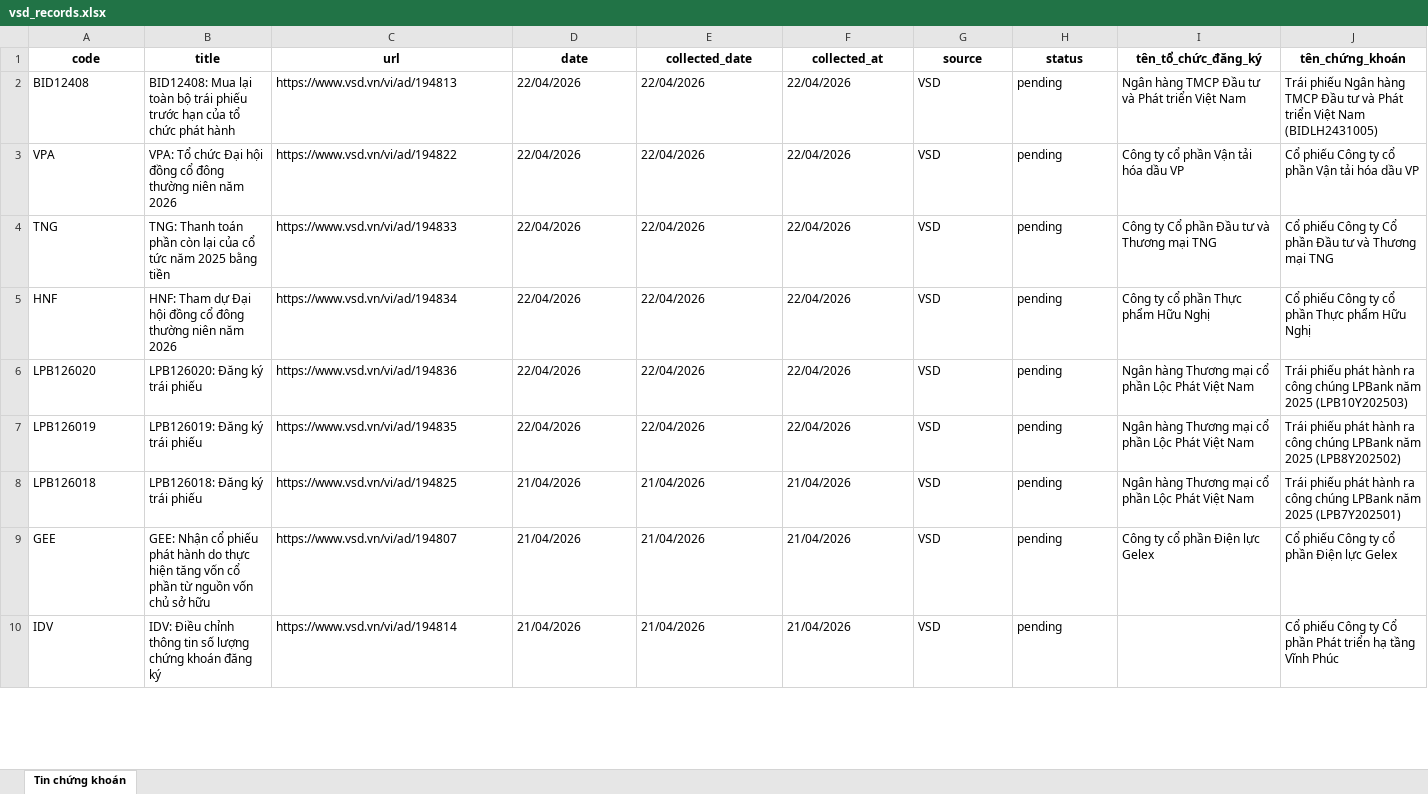
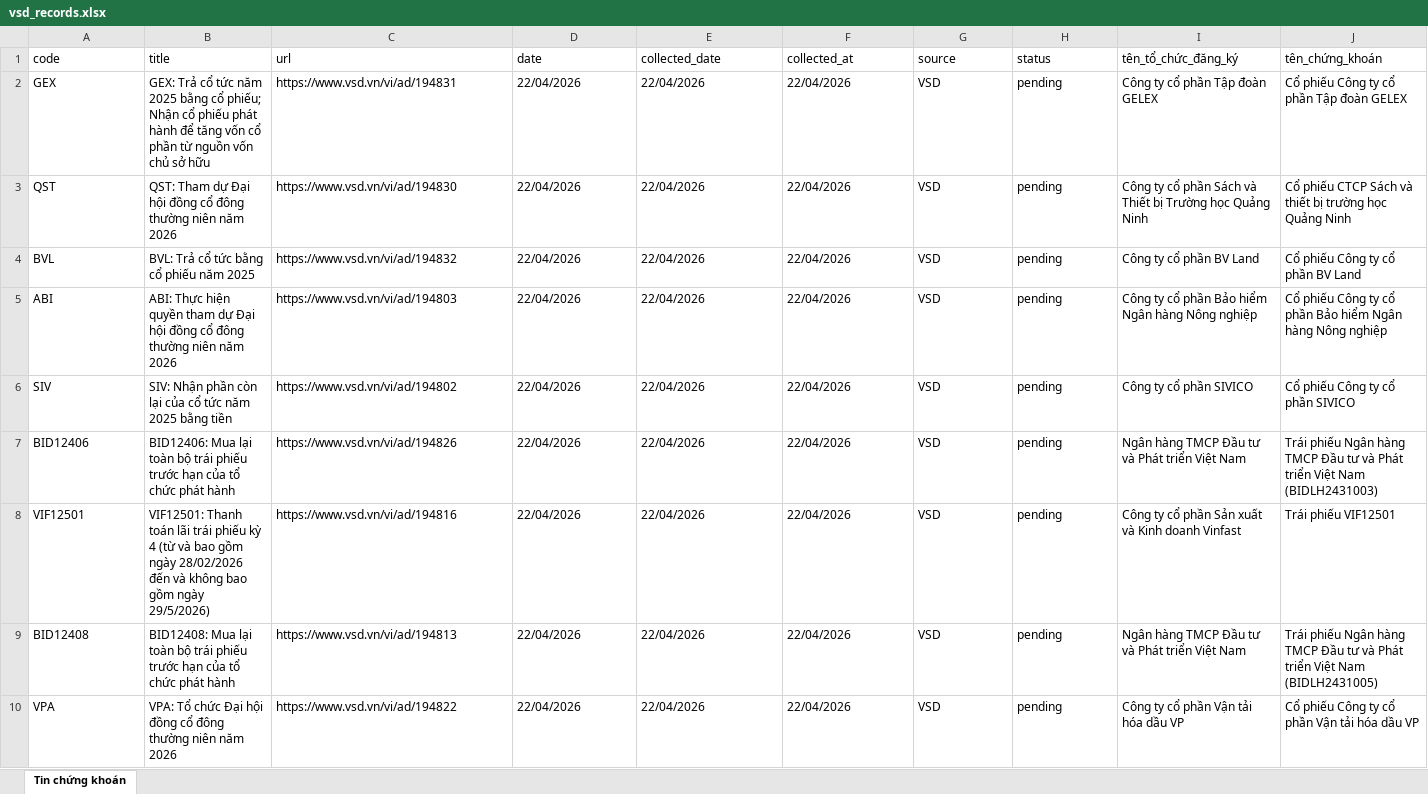
Before and after one commit to doanhieu1986/vps-automation-vhck, an Excel workbook: data/vsd_records.xlsx, sheet Tin chứng khoán, drawn as a sheet; only a part is shown; the shorter side is filled out with more unchanged rows; values as stored, in another font and other column widths than the file's, no borders; rows hold the shown columns only; the diff covers the shown part only; the diff names each change by its address in the sheet, - before the commit and + after, or states it on an @@ line.

Commit message:
update data

```diff
--- a/data/vsd_records.xlsx (sheet Tin chứng khoán)
+++ b/data/vsd_records.xlsx (sheet Tin chứng khoán)
@@ A1:J1 bold: on → off, alignment: center → left @@
+row 2: GEX | GEX: Trả cổ tức năm 2025 bằng cổ phiếu; Nhận cổ phiếu phát hành để tăng vốn cổ phần từ nguồn vốn chủ sở hữu | https://www.vsd.vn/vi/ad/194831 | 22/04/2026 | 22/04/2026 | 22/04/2026 | VSD | pending | Công ty cổ phần Tập đoàn GELEX | Cổ phiếu Công ty cổ phần Tập đoàn GELEX
+row 3: QST | QST: Tham dự Đại hội đồng cổ đông thường niên năm 2026 | https://www.vsd.vn/vi/ad/194830 | 22/04/2026 | 22/04/2026 | 22/04/2026 | VSD | pending | Công ty cổ phần Sách và Thiết bị Trường học Quảng Ninh | Cổ phiếu CTCP Sách và thiết bị trường học Quảng Ninh
+row 4: BVL | BVL: Trả cổ tức bằng cổ phiếu năm 2025 | https://www.vsd.vn/vi/ad/194832 | 22/04/2026 | 22/04/2026 | 22/04/2026 | VSD | pending | Công ty cổ phần BV Land | Cổ phiếu Công ty cổ phần BV Land
+row 5: ABI | ABI: Thực hiện quyền tham dự Đại hội đồng cổ đông thường niên năm 2026 | https://www.vsd.vn/vi/ad/194803 | 22/04/2026 | 22/04/2026 | 22/04/2026 | VSD | pending | Công ty cổ phần Bảo hiểm Ngân hàng Nông nghiệp | Cổ phiếu Công ty cổ phần Bảo hiểm Ngân hàng Nông nghiệp
+row 6: SIV | SIV: Nhận phần còn lại của cổ tức năm 2025 bằng tiền | https://www.vsd.vn/vi/ad/194802 | 22/04/2026 | 22/04/2026 | 22/04/2026 | VSD | pending | Công ty cổ phần SIVICO | Cổ phiếu Công ty cổ phần SIVICO
+row 7: BID12406 | BID12406: Mua lại toàn bộ trái phiếu trước hạn của tổ chức phát hành | https://www.vsd.vn/vi/ad/194826 | 22/04/2026 | 22/04/2026 | 22/04/2026 | VSD | pending | Ngân hàng TMCP Đầu tư và Phát triển Việt Nam | Trái phiếu Ngân hàng TMCP Đầu tư và Phát triển Việt Nam (BIDLH2431003)
+row 8: VIF12501 | VIF12501: Thanh toán lãi trái phiếu kỳ 4 (từ và bao gồm ngày 28/02/2026 đến và không bao gồm ngày 29/5/2026) | https://www.vsd.vn/vi/ad/194816 | 22/04/2026 | 22/04/2026 | 22/04/2026 | VSD | pending | Công ty cổ phần Sản xuất và Kinh doanh Vinfast | Trái phiếu VIF12501
```
Also changed, not shown: cell formats elsewhere in this sheet, 4 other files.
